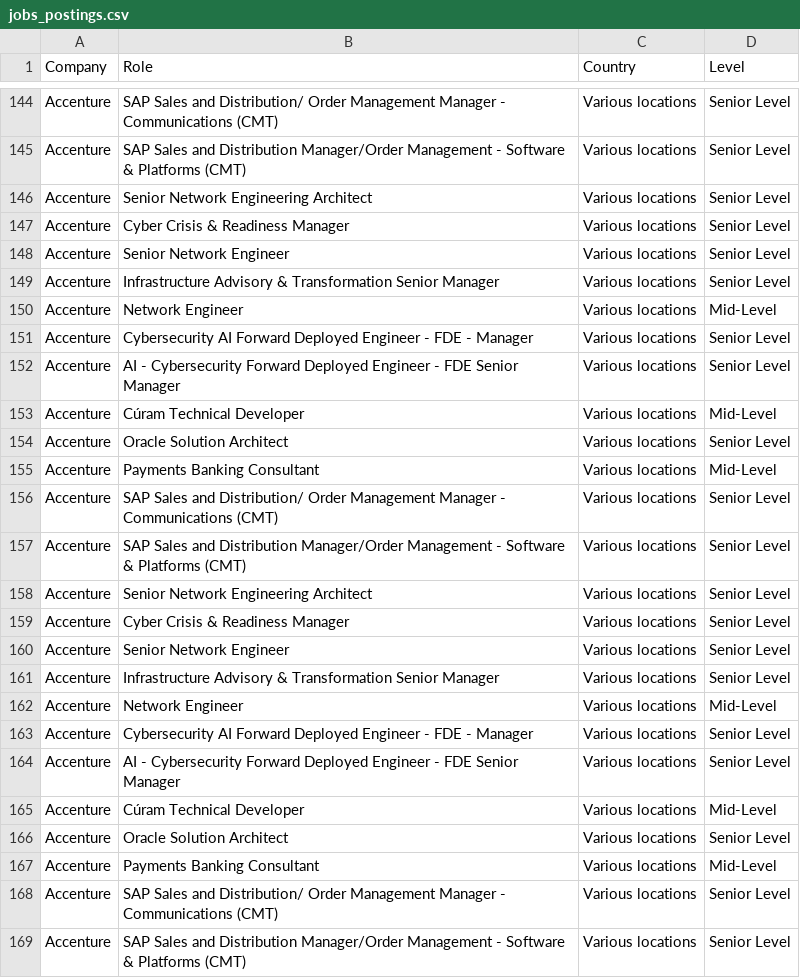
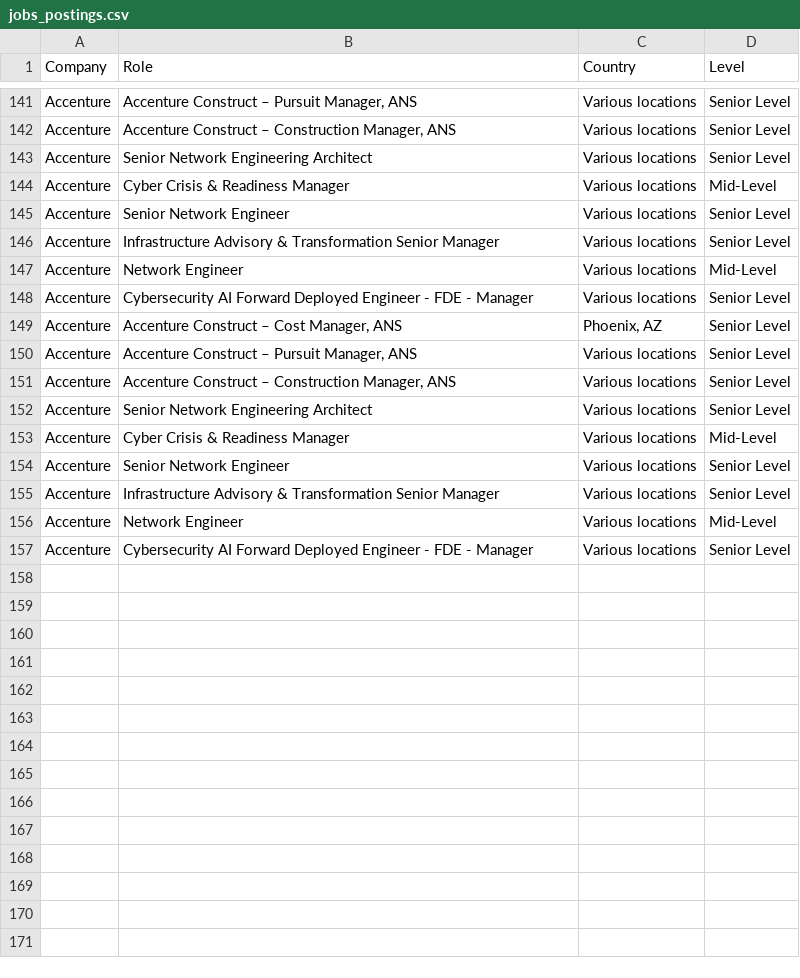
Before and after one commit to nefigarcia/outsourcing-analysis, a CSV file: jobs_postings.csv, drawn as a sheet; only a part is shown, gaps mark what is left out; removed rows and columns are numbered as before the commit, all else as after; the diff covers the shown part only; the diff names each change by its address in the sheet, - before the commit and + after, or states it on an @@ line.

```diff
--- a/jobs_postings.csv
+++ b/jobs_postings.csv
-B141 (Role): SAP Sales and Distribution/ Order Management Manager - Communications (CMT)
+B141 (Role): Accenture Construct – Pursuit Manager, ANS
-B142 (Role): SAP Sales and Distribution Manager/Order Management - Software & Platforms (CMT)
+B142 (Role): Accenture Construct – Construction Manager, ANS
-D144 (Level): Senior Level
+D144 (Level): Mid-Level
-row 152: Accenture | AI - Cybersecurity Forward Deployed Engineer - FDE Senior Manager | Various locations | Senior Level
-row 153: Accenture | Cúram Technical Developer | Various locations | Mid-Level
-B149 (Role): Oracle Solution Architect
+B149 (Role): Accenture Construct – Cost Manager, ANS
-C149 (Country): Various locations
+C149 (Country): Phoenix, AZ
-row 155: Accenture | Payments Banking Consultant | Various locations | Mid-Level
-B150 (Role): SAP Sales and Distribution/ Order Management Manager - Communications (CMT)
+B150 (Role): Accenture Construct – Pursuit Manager, ANS
-B151 (Role): SAP Sales and Distribution Manager/Order Management - Software & Platforms (CMT)
+B151 (Role): Accenture Construct – Construction Manager, ANS
-D153 (Level): Senior Level
+D153 (Level): Mid-Level
-row 164: Accenture | AI - Cybersecurity Forward Deployed Engineer - FDE Senior Manager | Various locations | Senior Level
-row 165: Accenture | Cúram Technical Developer | Various locations | Mid-Level
-row 166: Accenture | Oracle Solution Architect | Various locations | Senior Level
-row 167: Accenture | Payments Banking Consultant | Various locations | Mid-Level
-row 168: Accenture | SAP Sales and Distribution/ Order Management Manager - Communications (CMT) | Various locations | Senior Level
-row 169: Accenture | SAP Sales and Distribution Manager/Order Management - Software & Platforms (CMT) | Various locations | Senior Level
```
Also changed, not shown: 5 added rows, 8 removed rows, 13 moved rows and 8 edited cells elsewhere in this file.
